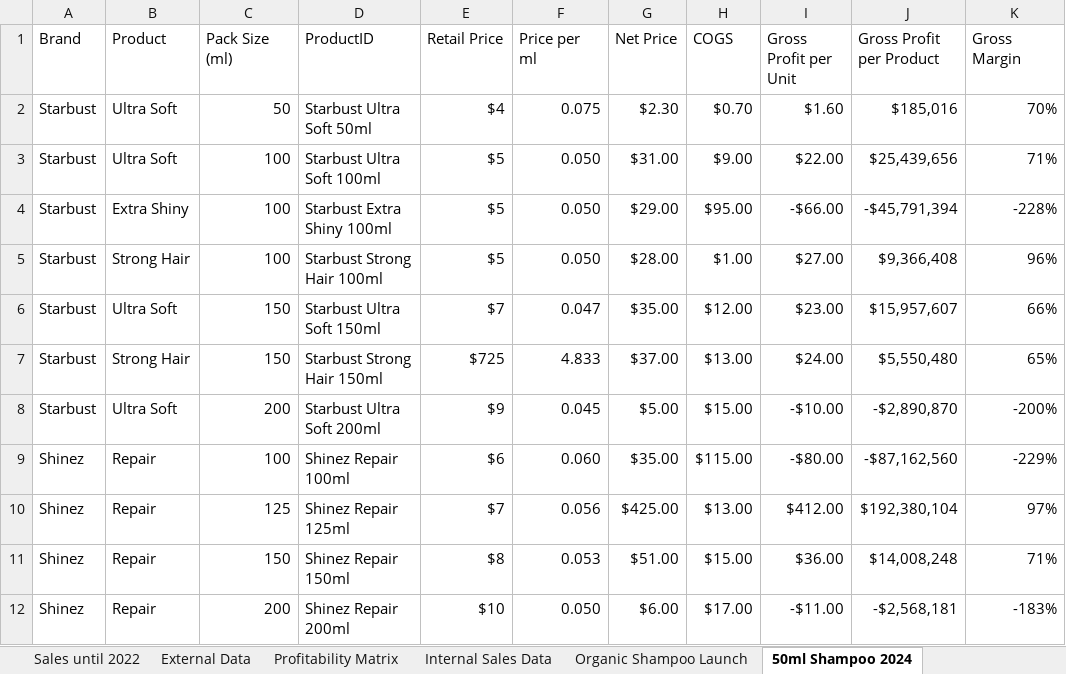
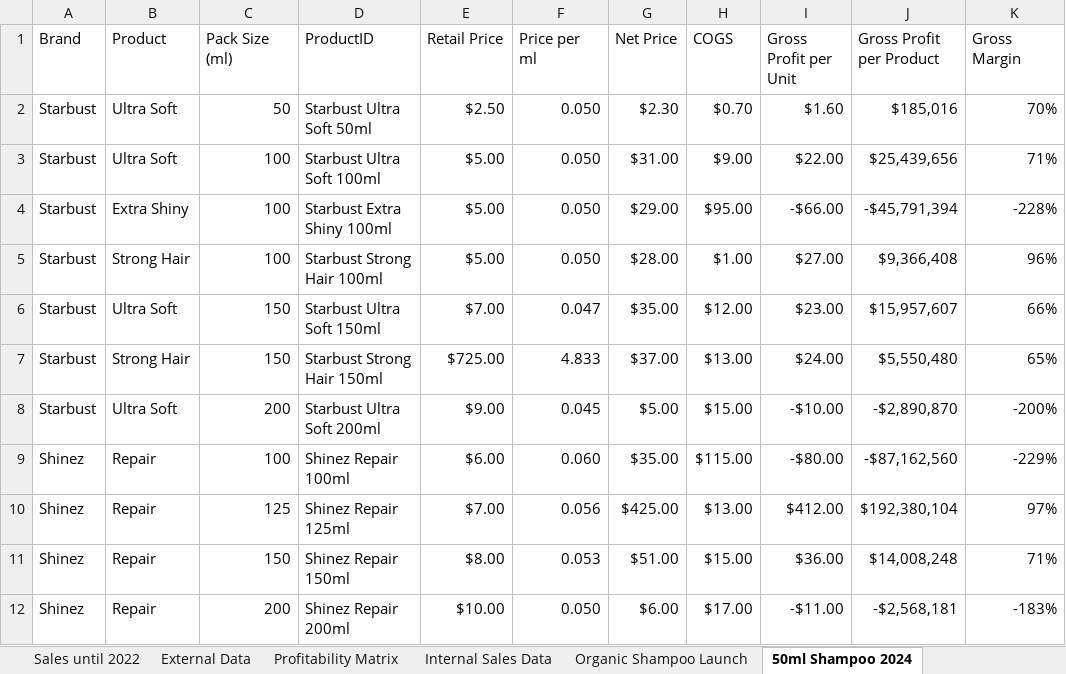
Before and after one commit to Sara-H-Soliman/Market_Analysis_Excel, an Excel workbook: Market_Analysis.xlsx, sheet 50ml Shampoo 2024, drawn as a sheet; only a part is shown; values as stored, in another font and other column widths than the file's, no borders; table styles not drawn; the diff names each change by its address in the sheet, - before the commit and + after, or states it on an @@ line.

```diff
--- a/Market_Analysis.xlsx (sheet 50ml Shampoo 2024)
+++ b/Market_Analysis.xlsx (sheet 50ml Shampoo 2024)
-E2 (Retail Price): $4
+E2 (Retail Price): $2.50
-F2 (Price per ml): 0.075
+F2 (Price per ml): 0.050
-E3:E5 (Retail Price): $5
+E3:E5 (Retail Price): $5.00
-E6 (Retail Price): $7
+E6 (Retail Price): $7.00
-E7 (Retail Price): $725
+E7 (Retail Price): $725.00
-E8 (Retail Price): $9
+E8 (Retail Price): $9.00
-E9 (Retail Price): $6
+E9 (Retail Price): $6.00
-E10 (Retail Price): $7
+E10 (Retail Price): $7.00
-E11 (Retail Price): $8
+E11 (Retail Price): $8.00
-E12 (Retail Price): $10
+E12 (Retail Price): $10.00
```
Also changed, not shown: sheet Profitability Matrix, sheet Forecast 2024, sheet Organic Shampoo Launch, sheet Internal Sales Data, sheet Sales until 2022, sheet Promotion Analysis, 2 more sheets, formulas that keep their value, hidden cells, charts or pictures.
